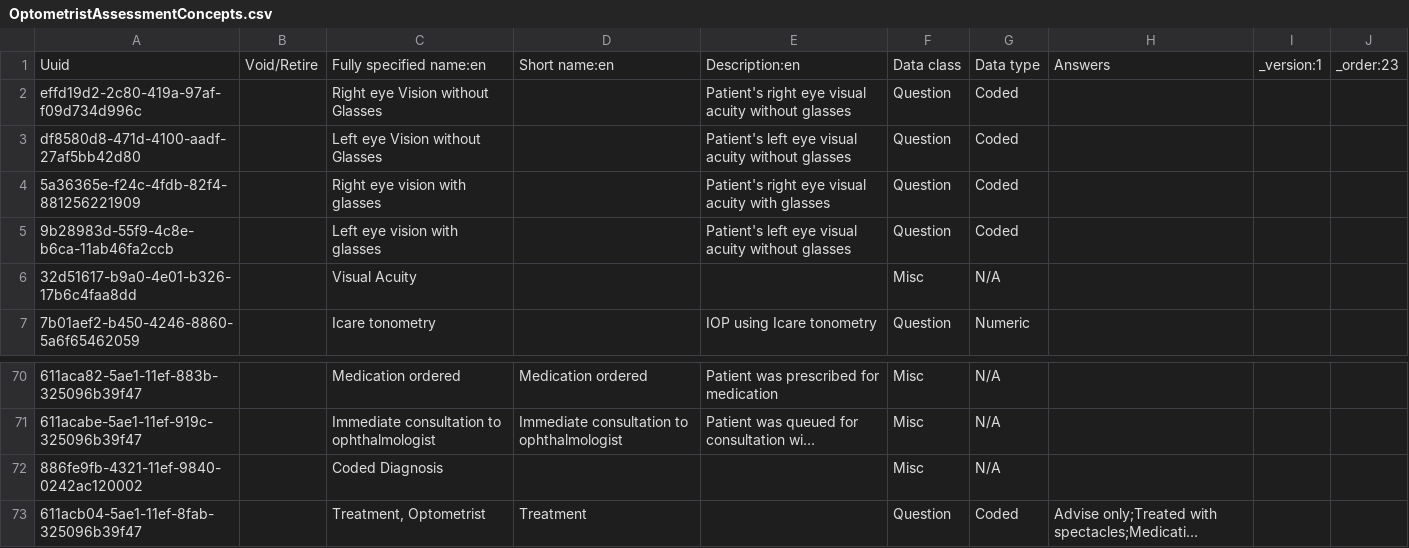
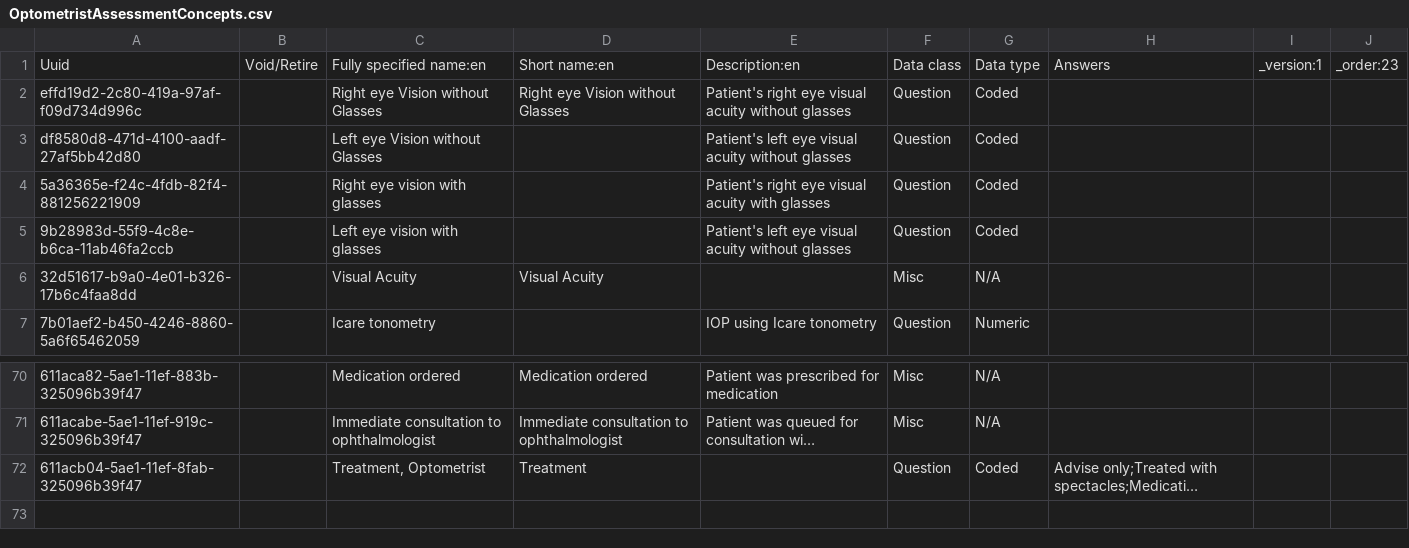
Before and after one commit to PiusKariuki/Bdsec-metadata, a CSV file: configuration/concepts/OptometristAssessmentConcepts.csv, drawn as a sheet; only a part is shown, gaps mark what is left out; long unchanged cells end in …; the diff names each change by its address in the sheet, - before the commit and + after, or states it on an @@ line.

Commit message:
coded disgnosis fix

```diff
--- a/configuration/concepts/OptometristAssessmentConcepts.csv
+++ b/configuration/concepts/OptometristAssessmentConcepts.csv
-D2: (empty)
+D2: Right eye Vision without Glasses
-D6: (empty)
+D6: Visual Acuity
-row 72: 886fe9fb-4321-11ef-9840-0242ac120002 |  | Coded Diagnosis |  |  | Misc | N/A
```
Also changed, not shown: 1 other file.
